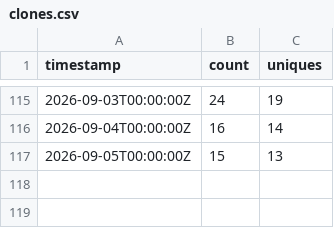
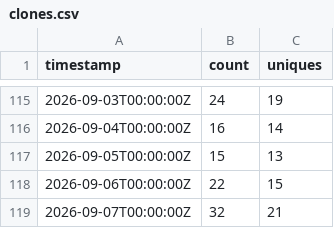
Before and after one commit to daiemon12/catia-v5-mcp-server, a CSV file: traffic/clones.csv, drawn as a sheet; only a part is shown, gaps mark what is left out; the diff names each change by its address in the sheet, - before the commit and + after, or states it on an @@ line.

```diff
--- a/traffic/clones.csv
+++ b/traffic/clones.csv
+row 118: 2026-09-06T00:00:00Z | 22 | 15
+row 119: 2026-09-07T00:00:00Z | 32 | 21
```
Also changed, not shown: traffic/views.csv, 5 other files.
